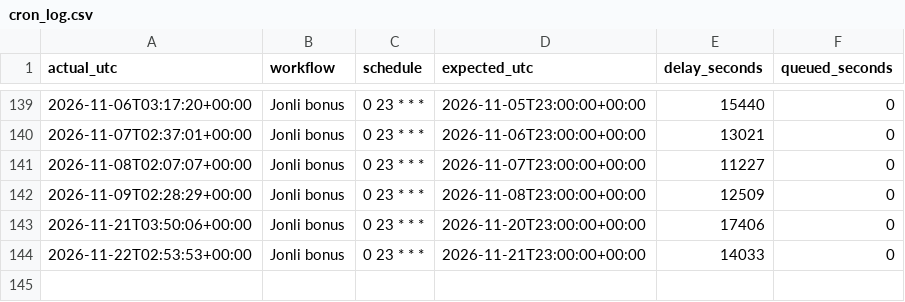
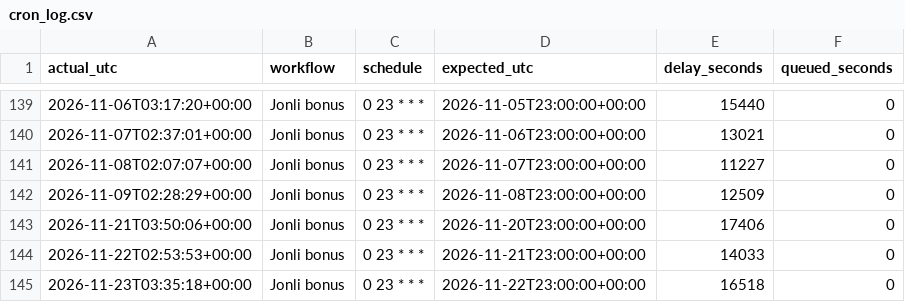
Before and after one commit to Ilkhomjoon/FPLUzbekistan, a CSV file: data/cron_log.csv, drawn as a sheet; only a part is shown, gaps mark what is left out.

```diff
--- a/data/cron_log.csv
+++ b/data/cron_log.csv
@@ -144 +144,2 @@ actual_utc,workflow,schedule,expected_utc,delay_seconds,queued_seconds
 2026-11-22T02:53:53+00:00,Jonli bonus,0 23 * * *,2026-11-21T23:00:00+00:00,14033,0
+2026-11-23T03:35:18+00:00,Jonli bonus,0 23 * * *,2026-11-22T23:00:00+00:00,16518,0
```
Also changed, not shown: 1 other file.
